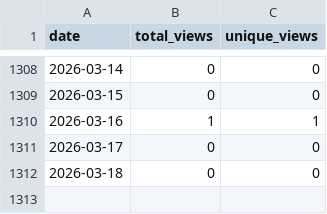
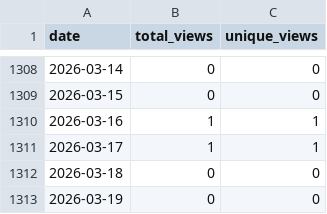
Before and after one commit to wumphlett/COMP-5700, a CSV file: .traffic/views.csv, drawn as a sheet; only a part is shown, gaps mark what is left out.

```diff
--- a/.traffic/views.csv
+++ b/.traffic/views.csv
@@ -1310,3 +1310,4 @@ date,total_views,unique_views
 2026-03-16,1,1
-2026-03-17,0,0
+2026-03-17,1,1
 2026-03-18,0,0
+2026-03-19,0,0
```
Also changed, not shown: .traffic/clones.csv, 3 other files.
